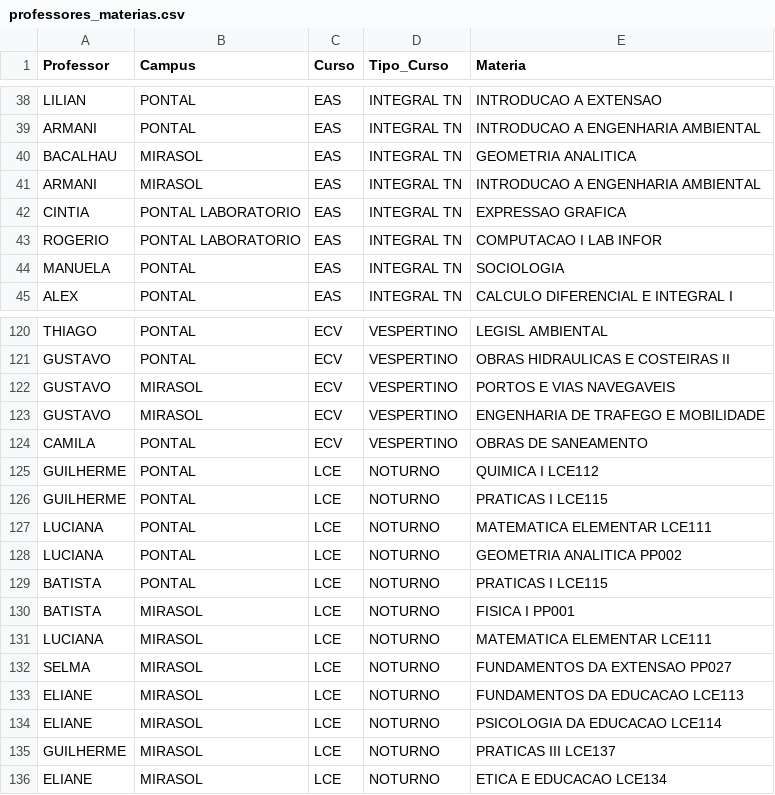
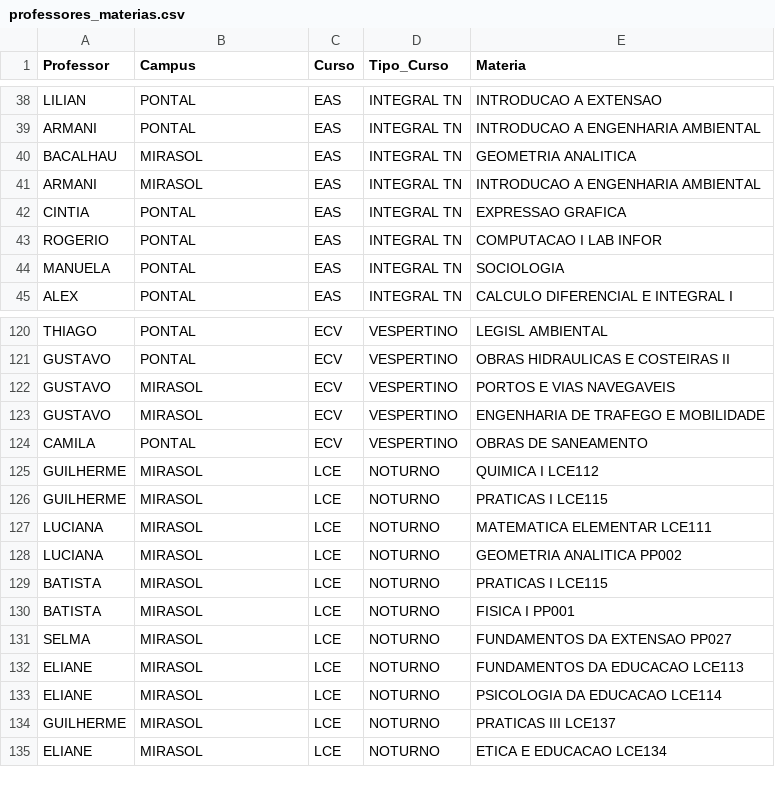
Before and after one commit to gustavor10silva/ppgmne_mnum7125_artigo, a CSV file: dados/professores_materias.csv, drawn as a sheet; only a part is shown, gaps mark what is left out.

```diff
--- a/dados/professores_materias.csv
+++ b/dados/professores_materias.csv
@@ -41,4 +41,4 @@ BACALHAU,MIRASOL,EAS,INTEGRAL TN,GEOMETRIA ANALITICA
 ARMANI,MIRASOL,EAS,INTEGRAL TN,INTRODUCAO A ENGENHARIA AMBIENTAL
-CINTIA,PONTAL LABORATORIO,EAS,INTEGRAL TN,EXPRESSAO GRAFICA
-ROGERIO,PONTAL LABORATORIO,EAS,INTEGRAL TN,COMPUTACAO I  LAB INFOR
+CINTIA,PONTAL,EAS,INTEGRAL TN,EXPRESSAO GRAFICA
+ROGERIO,PONTAL,EAS,INTEGRAL TN,COMPUTACAO I  LAB INFOR
 MANUELA,PONTAL,EAS,INTEGRAL TN,SOCIOLOGIA
@@ -124,9 +124,8 @@ GUSTAVO,MIRASOL,ECV,VESPERTINO,ENGENHARIA DE TRAFEGO E MOBILIDADE
 CAMILA,PONTAL,ECV,VESPERTINO,OBRAS DE SANEAMENTO
-GUILHERME,PONTAL,LCE,NOTURNO,QUIMICA I LCE112
-GUILHERME,PONTAL,LCE,NOTURNO,PRATICAS I LCE115
-LUCIANA,PONTAL,LCE,NOTURNO,MATEMATICA ELEMENTAR LCE111
-LUCIANA,PONTAL,LCE,NOTURNO,GEOMETRIA ANALITICA PP002
-BATISTA,PONTAL,LCE,NOTURNO,PRATICAS I LCE115
+GUILHERME,MIRASOL,LCE,NOTURNO,QUIMICA I LCE112
+GUILHERME,MIRASOL,LCE,NOTURNO,PRATICAS I LCE115
+LUCIANA,MIRASOL,LCE,NOTURNO,MATEMATICA ELEMENTAR LCE111
+LUCIANA,MIRASOL,LCE,NOTURNO,GEOMETRIA ANALITICA PP002
+BATISTA,MIRASOL,LCE,NOTURNO,PRATICAS I LCE115
 BATISTA,MIRASOL,LCE,NOTURNO,FISICA I PP001
-LUCIANA,MIRASOL,LCE,NOTURNO,MATEMATICA ELEMENTAR LCE111
 SELMA,MIRASOL,LCE,NOTURNO,FUNDAMENTOS DA EXTENSAO PP027
```
Also changed, not shown: dados/grade_compilada_tratado.csv, dados/hora_aula_materia.csv, 5 other files.
